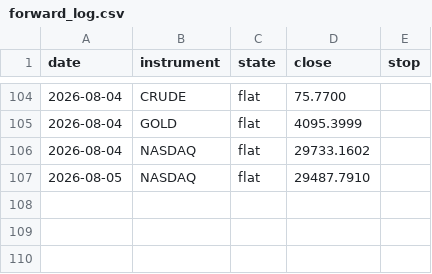
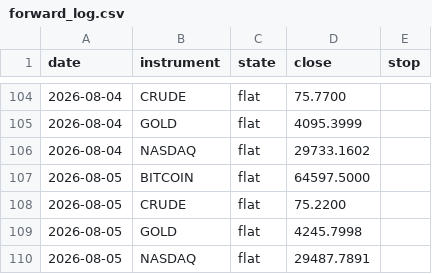
Before and after one commit to ChenGamingIL/falxi-trend-terminal, a CSV file: forward_log.csv, drawn as a sheet; only a part is shown, gaps mark what is left out.

Commit message:
journal: daily state

```diff
--- a/forward_log.csv
+++ b/forward_log.csv
@@ -106,2 +106,5 @@ date,instrument,state,close,stop
 2026-08-04,NASDAQ,flat,29733.1602,
-2026-08-05,NASDAQ,flat,29487.7910,
+2026-08-05,BITCOIN,flat,64597.5000,
+2026-08-05,CRUDE,flat,75.2200,
+2026-08-05,GOLD,flat,4245.7998,
+2026-08-05,NASDAQ,flat,29487.7891,
```
